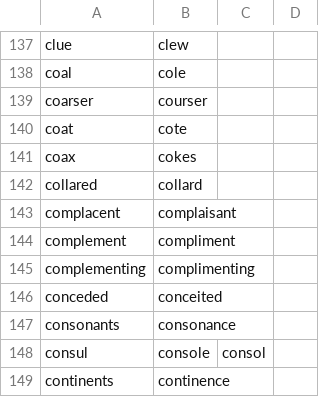
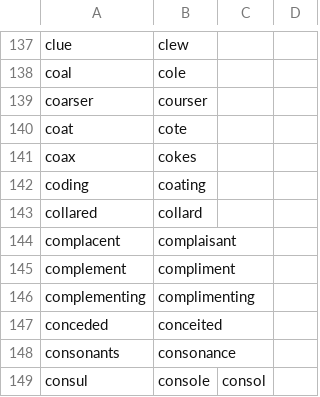
Before and after one commit to wolfmanstout/wolfmanstout_talon, a CSV file: core/homophones/homophones.csv, drawn as a sheet; only a part is shown, gaps mark what is left out; the shorter side is filled out with more unchanged rows.

Commit message:
Added coding/coating homophone.

```diff
--- a/core/homophones/homophones.csv
+++ b/core/homophones/homophones.csv
@@ -141,2 +141,3 @@ coat,cote
 coax,cokes
+coding,coating
 collared,collard
```
